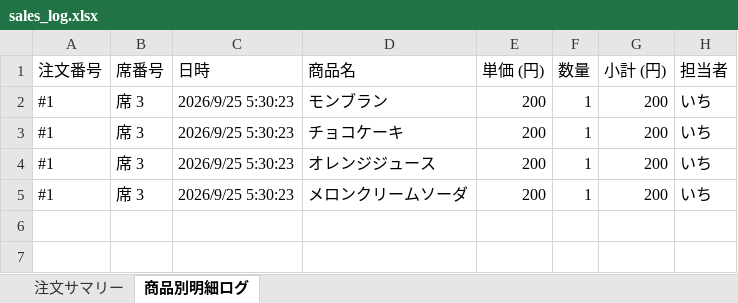
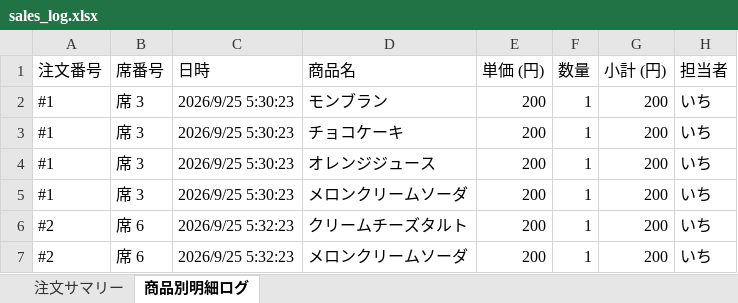
Before and after one commit to issei-desu/olive, an Excel workbook: sales_log.xlsx, sheet 商品別明細ログ, drawn as a sheet; values as stored, in another font and other column widths than the file's, no borders; the diff names each change by its address in the sheet, - before the commit and + after, or states it on an @@ line.

Commit message:
Auto-sync sales log to Excel via POS

```diff
--- a/sales_log.xlsx (sheet 商品別明細ログ)
+++ b/sales_log.xlsx (sheet 商品別明細ログ)
+row 6: #2 | 席 6 | 2026/9/25 5:32:23 | クリームチーズタルト | 200 | 1 | 200 | いち
+row 7: #2 | 席 6 | 2026/9/25 5:32:23 | メロンクリームソーダ | 200 | 1 | 200 | いち
```
Also changed, not shown: sheet 注文サマリー.
